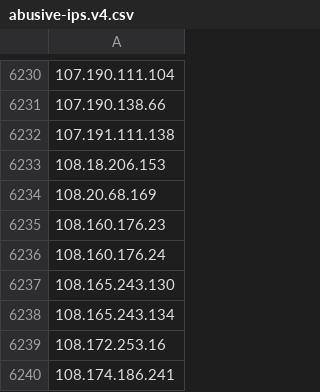
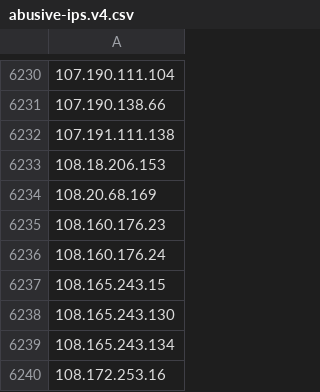
Before and after one commit to avidansternberg/project-blocklist, a CSV file: ip_lists/abusive-ips.v4.csv, drawn as a sheet; only a part is shown, gaps mark what is left out; the shorter side is filled out with more unchanged rows; the diff names each change by its address in the sheet, - before the commit and + after, or states it on an @@ line.

Commit message:
Add abusive IP

```diff
--- a/ip_lists/abusive-ips.v4.csv
+++ b/ip_lists/abusive-ips.v4.csv
+row 6237: 108.165.243.15
```
